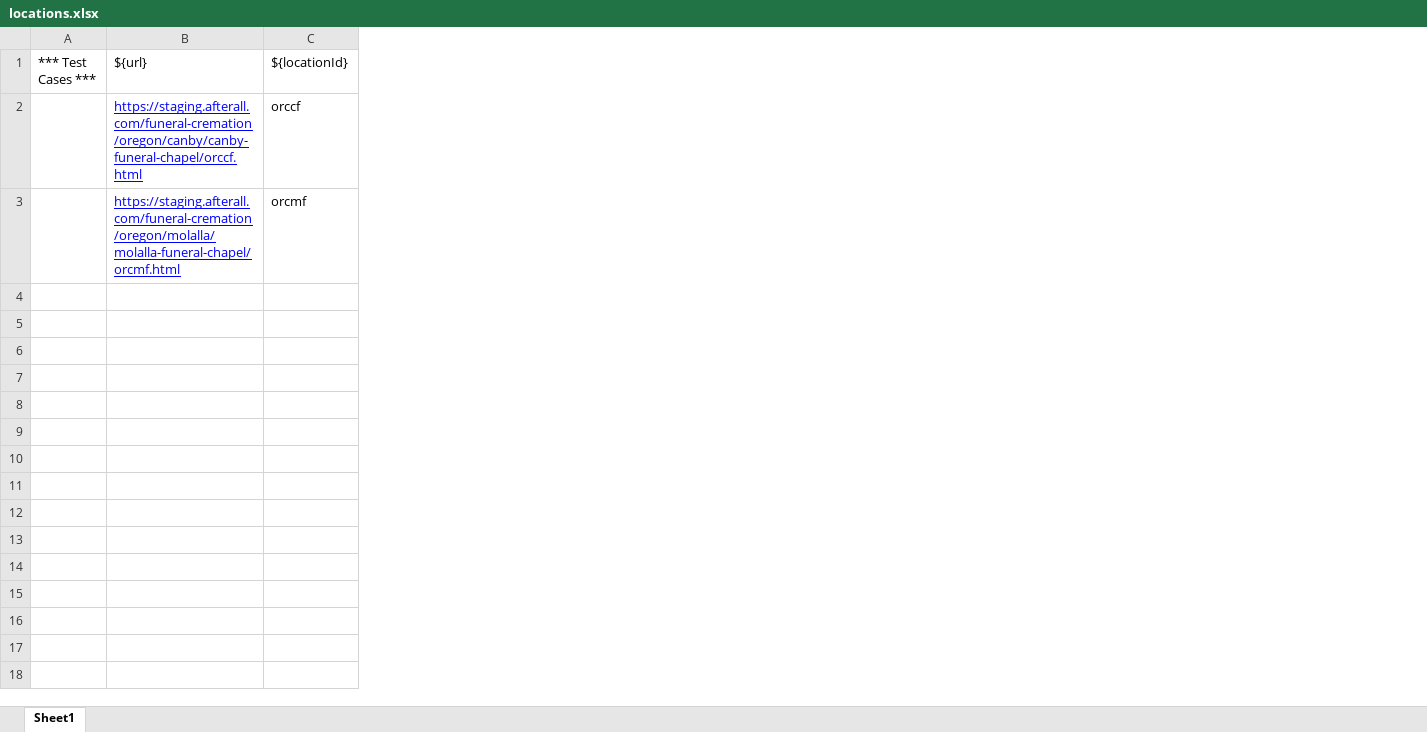
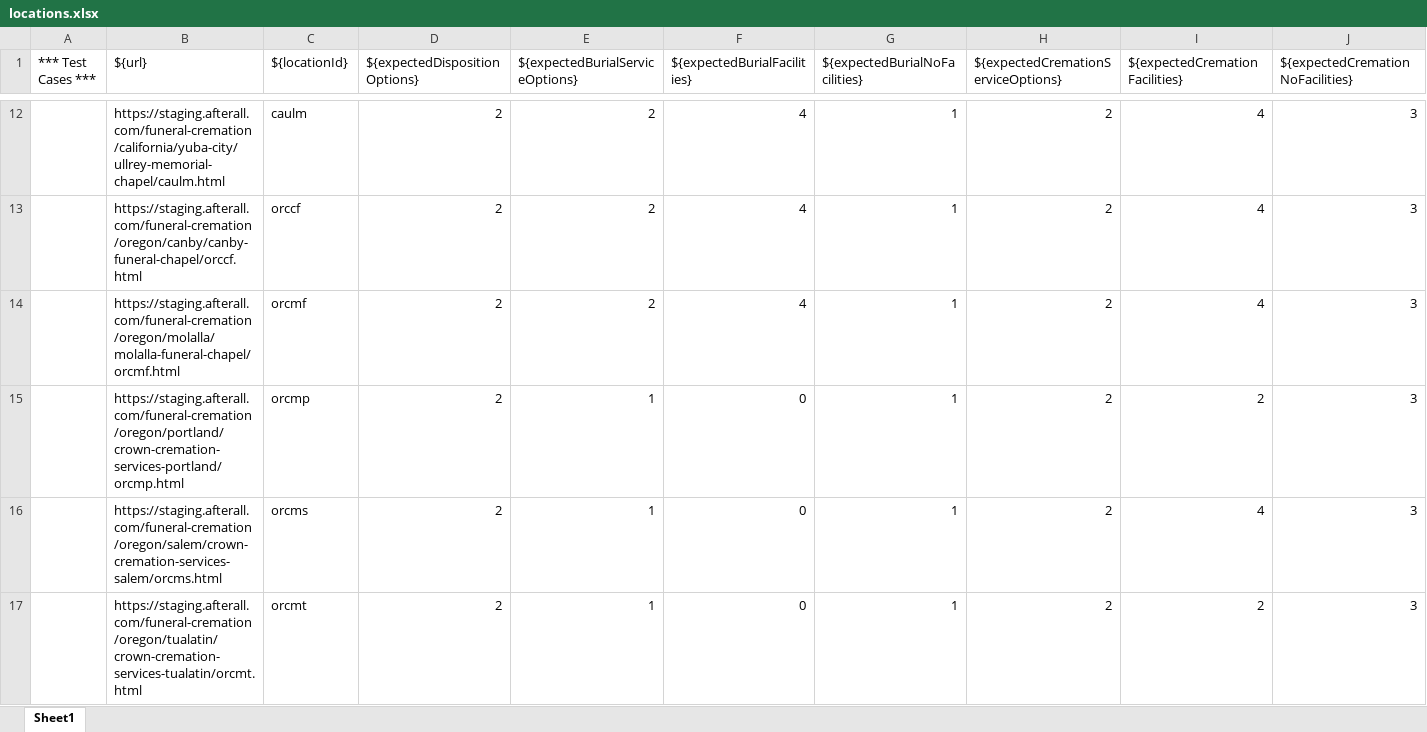
Before and after one commit to dkaneriya-ast/Guided-Selling-Automation, an Excel workbook: Data/locations.xlsx, sheet Sheet1, drawn as a sheet; only a part is shown, gaps mark what is left out; values as stored, in another font and other column widths than the file's, no borders; charts and pictures not drawn; addresses are those after the commit; the diff covers the shown part only; the diff names each change by its address in the sheet, - before the commit and + after, or states it on an @@ line.

Commit message:
Added If condition to handle expected counts

```diff
--- a/Data/locations.xlsx (sheet Sheet1)
+++ b/Data/locations.xlsx (sheet Sheet1)
+column D (${expectedDispositionOptions}), rows 13-14: 2 | 2
+column E (${expectedBurialServiceOptions}), rows 13-14: 2 | 2
+column F (${expectedBurialFacilities}), rows 13-14: 4 | 4
+column G (${expectedBurialNoFacilities}), rows 13-14: 1 | 1
+column H, row 1: ${expectedCremationServiceOptions}; rows 13-14: 2 | 2
+column I (${expectedCremationFacilities}), rows 13-14: 4 | 4
+column J (${expectedCremationNoFacilities}), rows 13-14: 3 | 3
+row 12:  | https://staging.afterall.com/funeral-cremation/california/yuba-city/ullrey-memorial-chapel/caulm.html | caulm | 2 | 2 | 4 | 1 | 2 | 4 | 3
@@ B13:B14 underline: on → off, text colour: #0000FF → black @@
+row 15:  | https://staging.afterall.com/funeral-cremation/oregon/portland/crown-cremation-services-portland/orcmp.html | orcmp | 2 | 1 | 0 | 1 | 2 | 2 | 3
+row 16:  | https://staging.afterall.com/funeral-cremation/oregon/salem/crown-cremation-services-salem/orcms.html | orcms | 2 | 1 | 0 | 1 | 2 | 4 | 3
+row 17:  | https://staging.afterall.com/funeral-cremation/oregon/tualatin/crown-cremation-services-tualatin/orcmt.html | orcmt | 2 | 1 | 0 | 1 | 2 | 2 | 3
```
Also changed, not shown: 15 added rows elsewhere in this sheet, formulas that keep their value, Results/results.xlsx, 6 other files.
